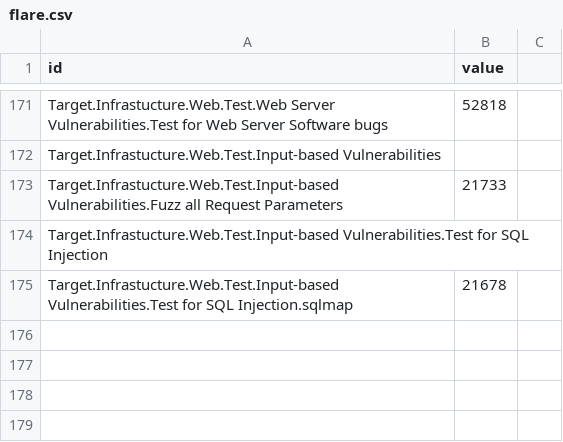
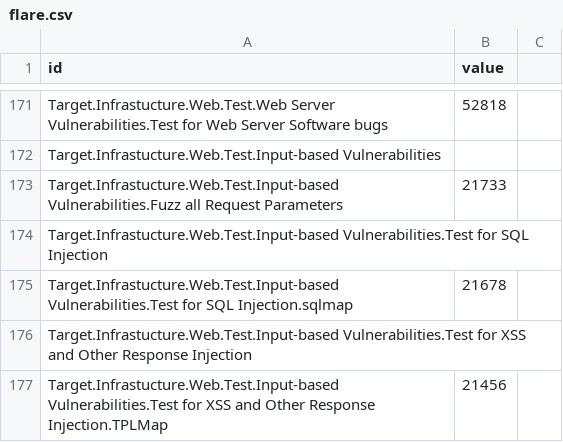
Before and after one commit to dynamicparallax/dynamicparallax.github.io, a CSV file: pages/flare.csv, drawn as a sheet; only a part is shown, gaps mark what is left out; the diff names each change by its address in the sheet, - before the commit and + after, or states it on an @@ line.

Commit message:
Update flare.csv

```diff
--- a/pages/flare.csv
+++ b/pages/flare.csv
+row 176: Target.Infrastucture.Web.Test.Input-based Vulnerabilities.Test for XSS and Other Response Injection
+row 177: Target.Infrastucture.Web.Test.Input-based Vulnerabilities.Test for XSS and Other Response Injection.TPLMap | 21456
```
